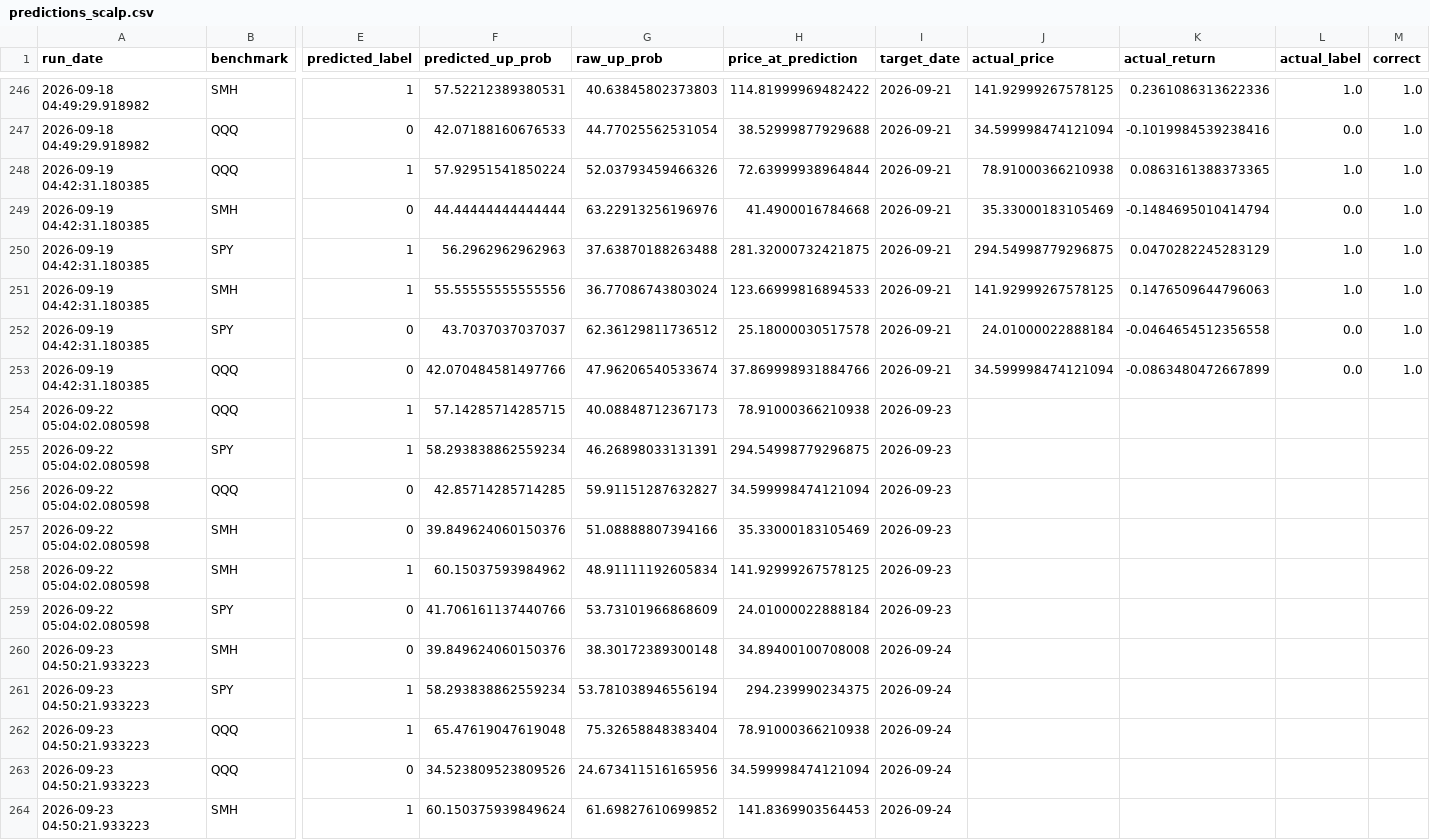
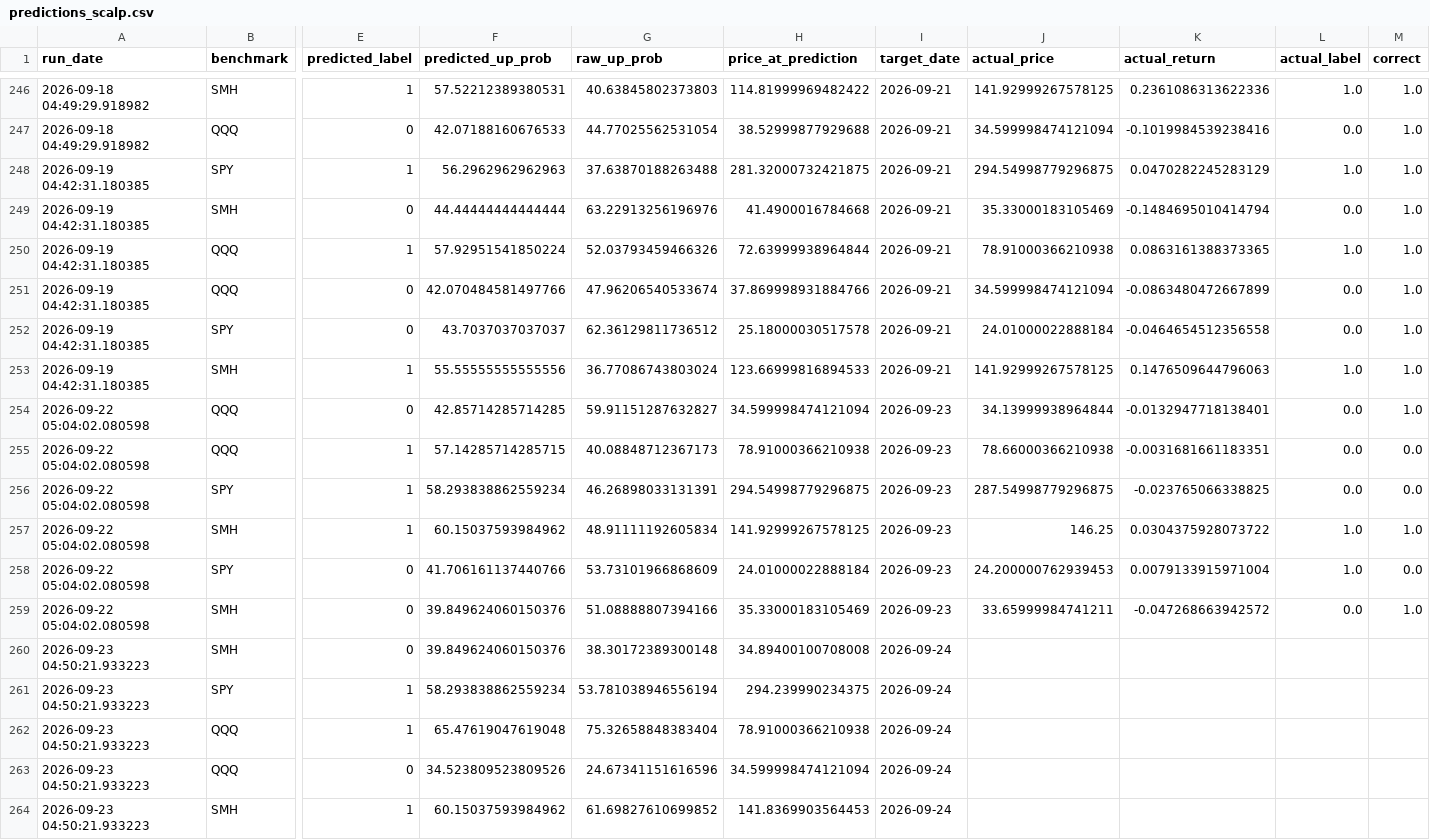
Before and after one commit to Battery2X/battery-predictor, a CSV file: logs/predictions_scalp.csv, drawn as a sheet; only a part is shown, gaps mark what is left out; removed rows and columns are numbered as before the commit, all else as after; rows hold the shown columns only; the diff covers the shown part only; the diff names each change by its address in the sheet, - before the commit and + after, or states it on an @@ line.

```diff
--- a/logs/predictions_scalp.csv
+++ b/logs/predictions_scalp.csv
@@ row 250 moved to row 248: 2026-09-19 04:42:31.180385 @@
+row 251: 2026-09-19 04:42:31.180385 | QQQ | 0 | 42.070484581497766 | 47.96206540533674 | 37.869998931884766 | 2026-09-21 | 34.599998474121094 | -0.0863480472667899 | 0.0 | 1.0
-A254 (run_date): 2026-09-19 04:42:31.180385
+A254 (run_date): 2026-09-22 05:04:02.080598
-F254 (predicted_up_prob): 42.070484581497766
+F254 (predicted_up_prob): 42.85714285714285
-G254 (raw_up_prob): 47.96206540533674
+G254 (raw_up_prob): 59.91151287632827
-H254 (price_at_prediction): 37.869998931884766
+H254 (price_at_prediction): 34.599998474121094
-I254 (target_date): 2026-09-21
+I254 (target_date): 2026-09-23
-J254 (actual_price): 34.599998474121094
+J254 (actual_price): 34.13999938964844
-K254 (actual_return): -0.0863480472667899
+K254 (actual_return): -0.0132947718138401
-J255 (actual_price): (empty)
+J255 (actual_price): 78.66000366210938
-K255 (actual_return): (empty)
+K255 (actual_return): -0.0031681661183351
-L255:L256 (actual_label): (empty)
+L255:L256 (actual_label): 0.0
-M255:M256 (correct): (empty)
+M255:M256 (correct): 0.0
-J256 (actual_price): (empty)
+J256 (actual_price): 287.54998779296875
-K256 (actual_return): (empty)
+K256 (actual_return): -0.023765066338825
-row 256: 2026-09-22 05:04:02.080598 | QQQ | 0 | 42.85714285714285 | 59.91151287632827 | 34.599998474121094 | 2026-09-23
-row 257: 2026-09-22 05:04:02.080598 | SMH | 0 | 39.849624060150376 | 51.08888807394166 | 35.33000183105469 | 2026-09-23
-J257 (actual_price): (empty)
+J257 (actual_price): 146.25
-K257 (actual_return): (empty)
+K257 (actual_return): 0.0304375928073722
-L257:L258 (actual_label): (empty)
+L257:L258 (actual_label): 1.0
-M257 (correct): (empty)
+M257 (correct): 1.0
-J258 (actual_price): (empty)
+J258 (actual_price): 24.200000762939453
-K258 (actual_return): (empty)
+K258 (actual_return): 0.0079133915971004
-M258 (correct): (empty)
+M258 (correct): 0.0
+row 259: 2026-09-22 05:04:02.080598 | SMH | 0 | 39.849624060150376 | 51.08888807394166 | 35.33000183105469 | 2026-09-23 | 33.65999984741211 | -0.047268663942572 | 0.0 | 1.0
-G263 (raw_up_prob): 24.673411516165956
+G263 (raw_up_prob): 24.67341151616596
-F264 (predicted_up_prob): 60.150375939849624
+F264 (predicted_up_prob): 60.15037593984962
```
Also changed, not shown: 6 added rows, 50 moved rows and 1 edited cell elsewhere in this file, logs/predictions_position.csv, logs/predictions_stock_position.csv, 3 other files.
